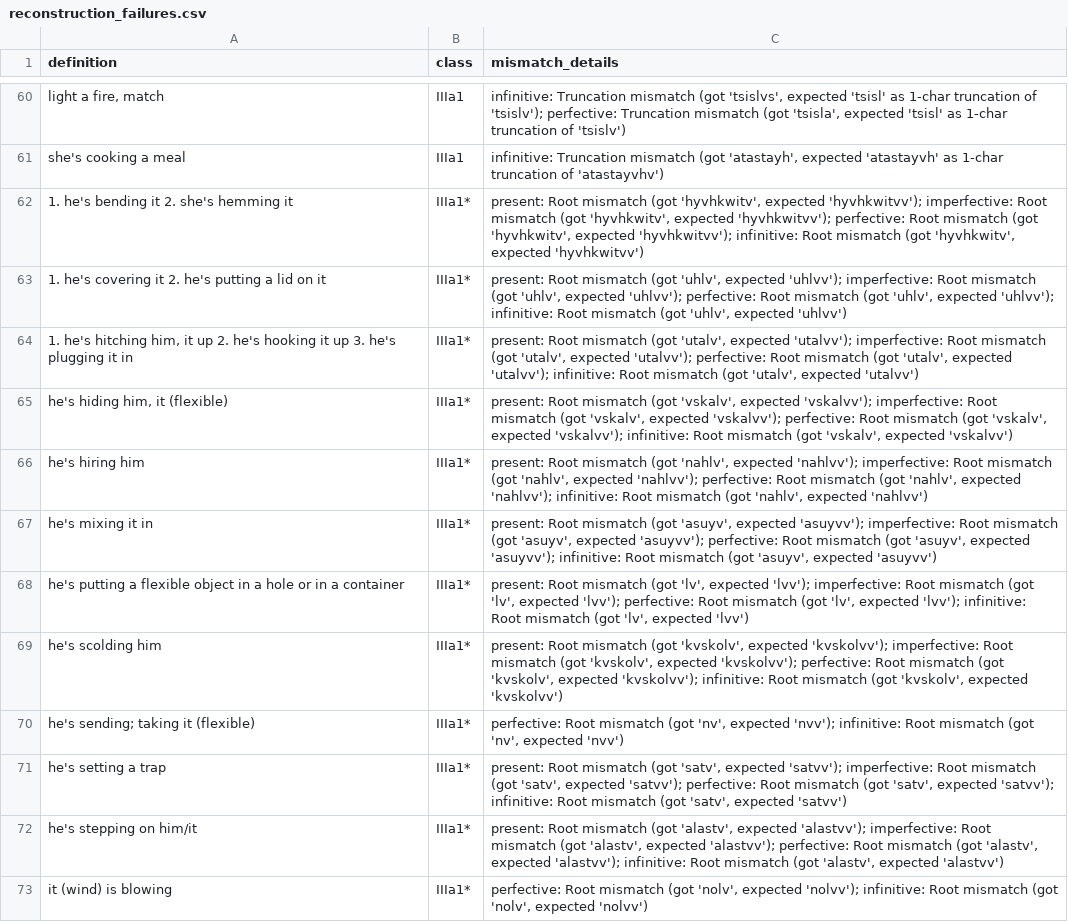
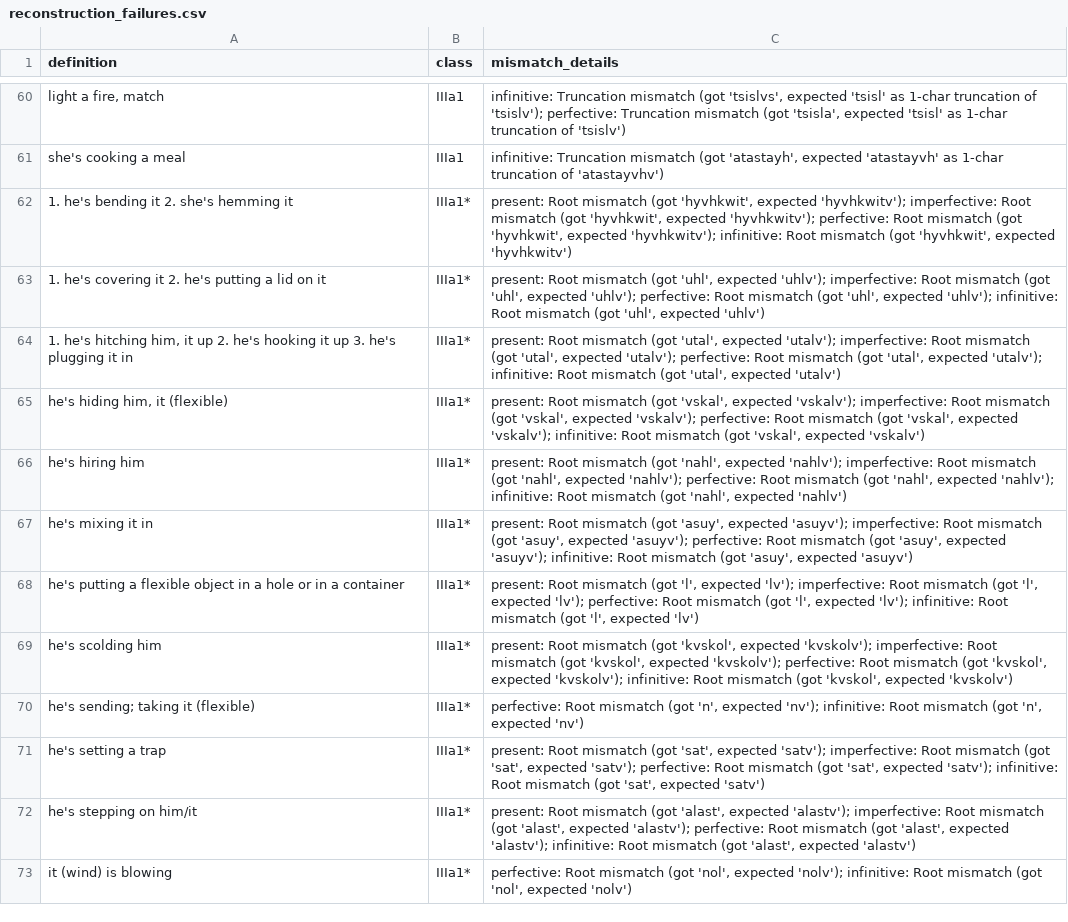
Before and after one commit to CharlieMcVicker/king-recreation, a CSV file: artifacts/reports/reconstruction_failures.csv, drawn as a sheet; only a part is shown, gaps mark what is left out; the diff covers the shown part only; the diff names each change by its address in the sheet, - before the commit and + after, or states it on an @@ line.

```diff
--- a/artifacts/reports/reconstruction_failures.csv
+++ b/artifacts/reports/reconstruction_failures.csv
-C62 (mismatch_details): …mismatch (got 'hyvhkwitv', expected 'hyvhkwitvv'); imperfective: Root mismatch (got 'hyvhkwitv', expected 'hyvhkwitvv'); perfective: Root mismatch (got 'hyvhkwitv', expected 'hyvhkwitvv'); infinitive: Root mismatch (got 'hyvhkwitv', expected 'hyvhkwitvv')
+C62 (mismatch_details): …mismatch (got 'hyvhkwit', expected 'hyvhkwitv'); imperfective: Root mismatch (got 'hyvhkwit', expected 'hyvhkwitv'); perfective: Root mismatch (got 'hyvhkwit', expected 'hyvhkwitv'); infinitive: Root mismatch (got 'hyvhkwit', expected 'hyvhkwitv')
-C63 (mismatch_details): …mismatch (got 'uhlv', expected 'uhlvv'); imperfective: Root mismatch (got 'uhlv', expected 'uhlvv'); perfective: Root mismatch (got 'uhlv', expected 'uhlvv'); infinitive: Root mismatch (got 'uhlv', expected 'uhlvv')
+C63 (mismatch_details): …mismatch (got 'uhl', expected 'uhlv'); imperfective: Root mismatch (got 'uhl', expected 'uhlv'); perfective: Root mismatch (got 'uhl', expected 'uhlv'); infinitive: Root mismatch (got 'uhl', expected 'uhlv')
-C64 (mismatch_details): …mismatch (got 'utalv', expected 'utalvv'); imperfective: Root mismatch (got 'utalv', expected 'utalvv'); perfective: Root mismatch (got 'utalv', expected 'utalvv'); infinitive: Root mismatch (got 'utalv', expected 'utalvv')
+C64 (mismatch_details): …mismatch (got 'utal', expected 'utalv'); imperfective: Root mismatch (got 'utal', expected 'utalv'); perfective: Root mismatch (got 'utal', expected 'utalv'); infinitive: Root mismatch (got 'utal', expected 'utalv')
-C65 (mismatch_details): …mismatch (got 'vskalv', expected 'vskalvv'); imperfective: Root mismatch (got 'vskalv', expected 'vskalvv'); perfective: Root mismatch (got 'vskalv', expected 'vskalvv'); infinitive: Root mismatch (got 'vskalv', expected 'vskalvv')
+C65 (mismatch_details): …mismatch (got 'vskal', expected 'vskalv'); imperfective: Root mismatch (got 'vskal', expected 'vskalv'); perfective: Root mismatch (got 'vskal', expected 'vskalv'); infinitive: Root mismatch (got 'vskal', expected 'vskalv')
-C66 (mismatch_details): …mismatch (got 'nahlv', expected 'nahlvv'); imperfective: Root mismatch (got 'nahlv', expected 'nahlvv'); perfective: Root mismatch (got 'nahlv', expected 'nahlvv'); infinitive: Root mismatch (got 'nahlv', expected 'nahlvv')
+C66 (mismatch_details): …mismatch (got 'nahl', expected 'nahlv'); imperfective: Root mismatch (got 'nahl', expected 'nahlv'); perfective: Root mismatch (got 'nahl', expected 'nahlv'); infinitive: Root mismatch (got 'nahl', expected 'nahlv')
-C67 (mismatch_details): …mismatch (got 'asuyv', expected 'asuyvv'); imperfective: Root mismatch (got 'asuyv', expected 'asuyvv'); perfective: Root mismatch (got 'asuyv', expected 'asuyvv'); infinitive: Root mismatch (got 'asuyv', expected 'asuyvv')
+C67 (mismatch_details): …mismatch (got 'asuy', expected 'asuyv'); imperfective: Root mismatch (got 'asuy', expected 'asuyv'); perfective: Root mismatch (got 'asuy', expected 'asuyv'); infinitive: Root mismatch (got 'asuy', expected 'asuyv')
-C68 (mismatch_details): …mismatch (got 'lv', expected 'lvv'); imperfective: Root mismatch (got 'lv', expected 'lvv'); perfective: Root mismatch (got 'lv', expected 'lvv'); infinitive: Root mismatch (got 'lv', expected 'lvv')
+C68 (mismatch_details): …mismatch (got 'l', expected 'lv'); imperfective: Root mismatch (got 'l', expected 'lv'); perfective: Root mismatch (got 'l', expected 'lv'); infinitive: Root mismatch (got 'l', expected 'lv')
-C69 (mismatch_details): …mismatch (got 'kvskolv', expected 'kvskolvv'); imperfective: Root mismatch (got 'kvskolv', expected 'kvskolvv'); perfective: Root mismatch (got 'kvskolv', expected 'kvskolvv'); infinitive: Root mismatch (got 'kvskolv', expected 'kvskolvv')
+C69 (mismatch_details): …mismatch (got 'kvskol', expected 'kvskolv'); imperfective: Root mismatch (got 'kvskol', expected 'kvskolv'); perfective: Root mismatch (got 'kvskol', expected 'kvskolv'); infinitive: Root mismatch (got 'kvskol', expected 'kvskolv')
-C70 (mismatch_details): …mismatch (got 'nv', expected 'nvv'); infinitive: Root mismatch (got 'nv', expected 'nvv')
+C70 (mismatch_details): …mismatch (got 'n', expected 'nv'); infinitive: Root mismatch (got 'n', expected 'nv')
-C71 (mismatch_details): …mismatch (got 'satv', expected 'satvv'); imperfective: Root mismatch (got 'satv', expected 'satvv'); perfective: Root mismatch (got 'satv', expected 'satvv'); infinitive: Root mismatch (got 'satv', expected 'satvv')
+C71 (mismatch_details): …mismatch (got 'sat', expected 'satv'); imperfective: Root mismatch (got 'sat', expected 'satv'); perfective: Root mismatch (got 'sat', expected 'satv'); infinitive: Root mismatch (got 'sat', expected 'satv')
-C72 (mismatch_details): …mismatch (got 'alastv', expected 'alastvv'); imperfective: Root mismatch (got 'alastv', expected 'alastvv'); perfective: Root mismatch (got 'alastv', expected 'alastvv'); infinitive: Root mismatch (got 'alastv', expected 'alastvv')
+C72 (mismatch_details): …mismatch (got 'alast', expected 'alastv'); imperfective: Root mismatch (got 'alast', expected 'alastv'); perfective: Root mismatch (got 'alast', expected 'alastv'); infinitive: Root mismatch (got 'alast', expected 'alastv')
-C73 (mismatch_details): …mismatch (got 'nolv', expected 'nolvv'); infinitive: Root mismatch (got 'nolv', expected 'nolvv')
+C73 (mismatch_details): …mismatch (got 'nol', expected 'nolv'); infinitive: Root mismatch (got 'nol', expected 'nolv')
```
Also changed, not shown: 20 edited cells elsewhere in this file, artifacts/reports/class_match_counts.csv, artifacts/reports/class_near_misses.csv, 12 other files.
